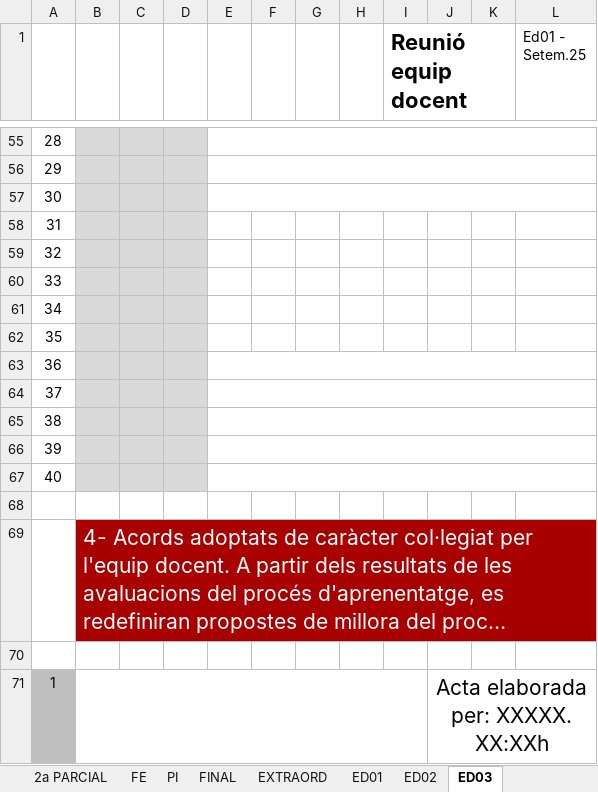
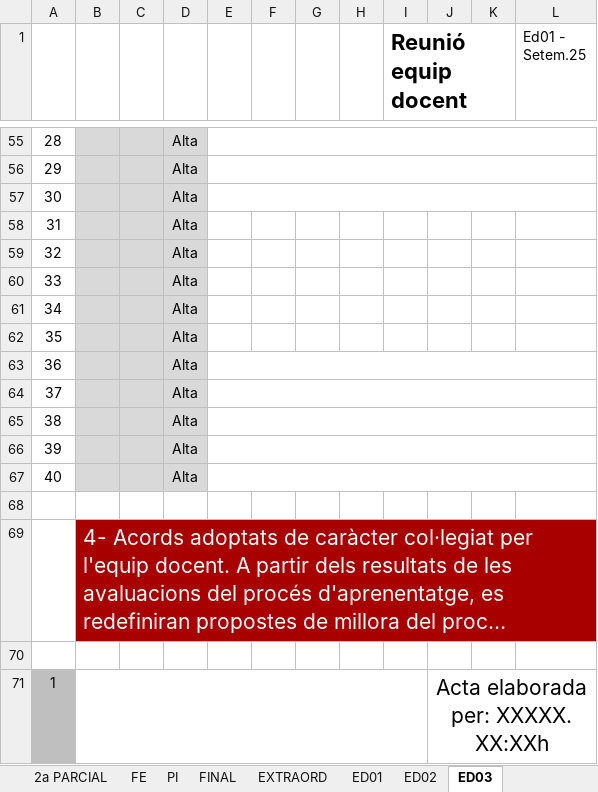
Before and after one commit to QiweiLiuYang/Proyecto-Calidad, an Excel workbook: php/plantilla.xlsx, sheet ED03, drawn as a sheet; only a part is shown, gaps mark what is left out; long unchanged cells end in …; values as stored, in another font and other column widths than the file's, no borders; the diff covers the shown part only; the diff names each change by its address in the sheet, - before the commit and + after, or states it on an @@ line.

```diff
--- a/php/plantilla.xlsx (sheet ED03)
+++ b/php/plantilla.xlsx (sheet ED03)
-D55:D67: (empty)
+D55:D67: Alta
```
Also changed, not shown: 27 edited cells elsewhere in this sheet, sheet 2a PARCIAL, sheet ED01, sheet ED02, sheet PI, sheet FE, sheet 1a PARCIAL, 4 more sheets, formulas that keep their value.
